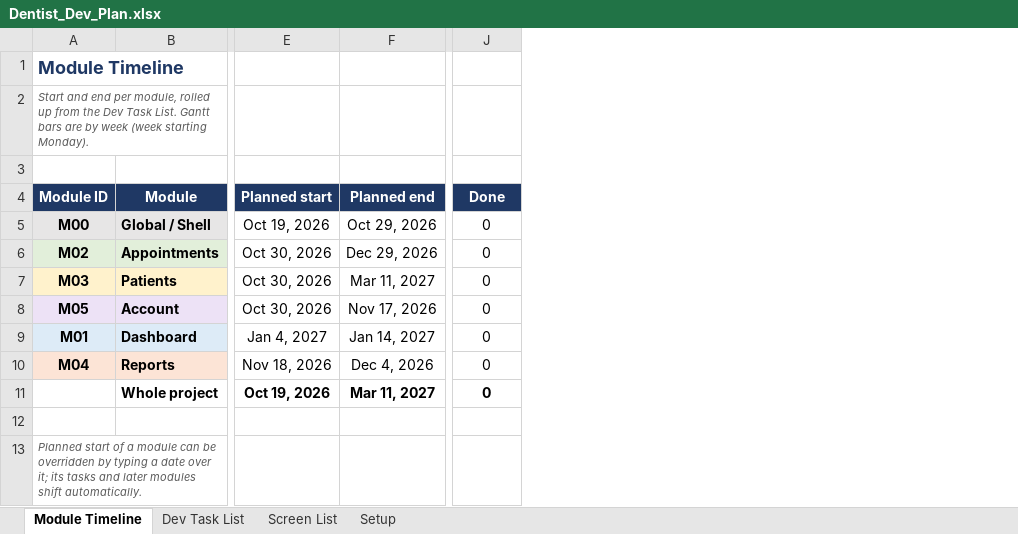
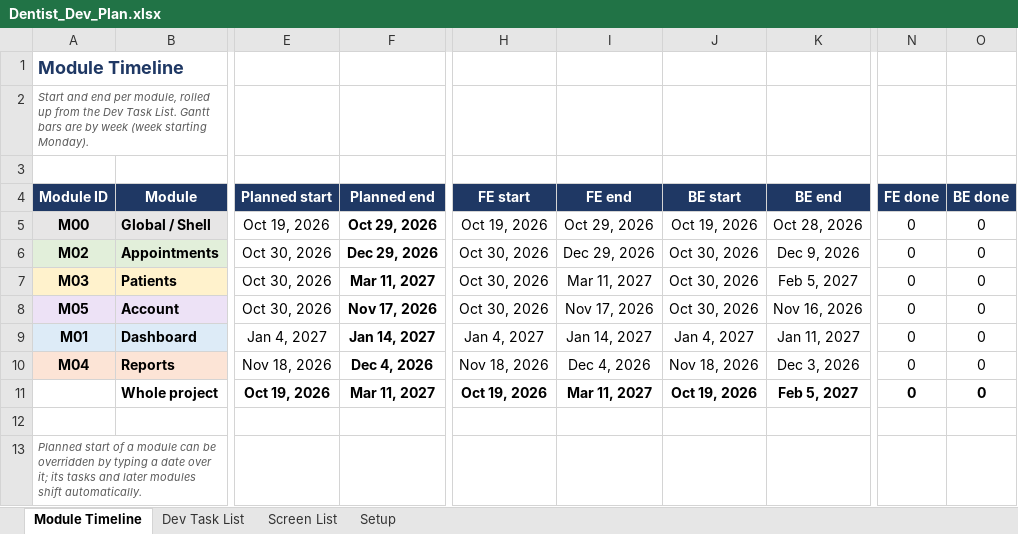
Before and after one commit to Chowpol/CCode, an Excel workbook: Dentist_Dev_Plan.xlsx, sheet Module Timeline, drawn as a sheet; only a part is shown, gaps mark what is left out; values as stored, in another font and other column widths than the file's, no borders; conditional formats not drawn; addresses are those after the commit; the diff names each change by its address in the sheet, - before the commit and + after, or states it on an @@ line.

```diff
--- a/Dentist_Dev_Plan.xlsx (sheet Module Timeline)
+++ b/Dentist_Dev_Plan.xlsx (sheet Module Timeline)
+column H (FE start), rows 5-11: Oct 19, 2026 | Oct 30, 2026 | Oct 30, 2026 | Oct 30, 2026 | Jan 4, 2027 | Nov 18, 2026 | Oct 19, 2026
+column I (FE end), rows 5-11: Oct 29, 2026 | Dec 29, 2026 | Mar 11, 2027 | Nov 17, 2026 | Jan 14, 2027 | Dec 4, 2026 | Mar 11, 2027
+column J (BE start), rows 5-11: Oct 19, 2026 | Oct 30, 2026 | Oct 30, 2026 | Oct 30, 2026 | Jan 4, 2027 | Nov 18, 2026 | Oct 19, 2026
+column K (BE end), rows 5-11: Oct 28, 2026 | Dec 9, 2026 | Feb 5, 2027 | Nov 16, 2026 | Jan 11, 2027 | Dec 3, 2026 | Feb 5, 2027
+column O (BE done), rows 5-11: all 0
-N4: Done
+N4: FE done
-F5:F10 bold: off
+F5:F10 bold: on
```
Also changed, not shown: sheet Dev Task List, sheet Setup, formulas that keep their value.
